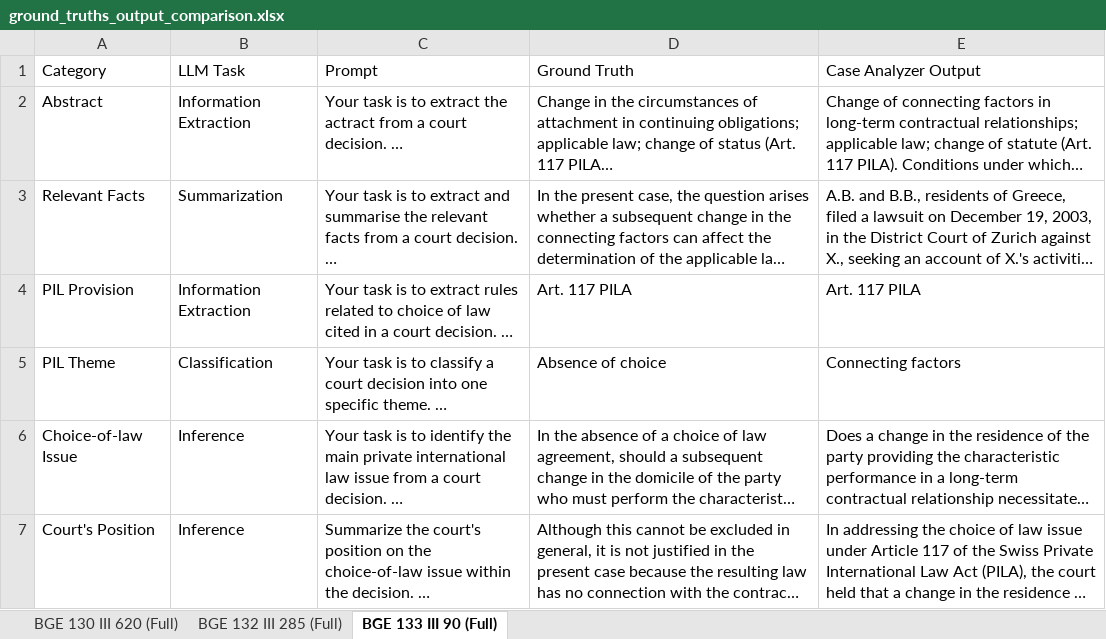
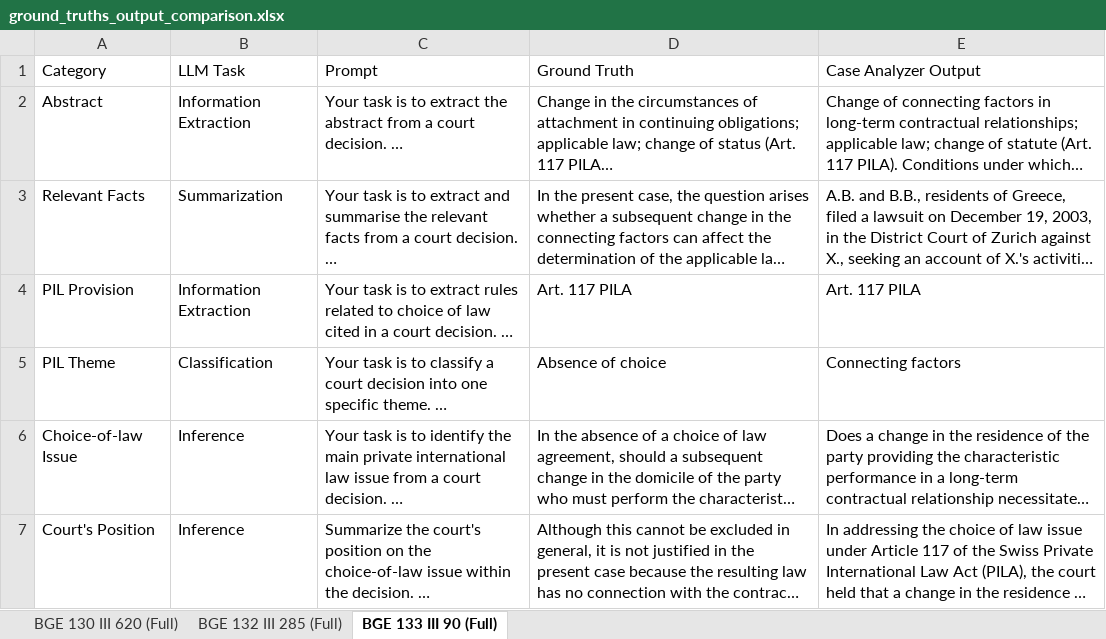
Before and after one commit to Choice-of-Law-Dataverse/cold-case-analysis-heidelberg, an Excel workbook: 5_IPR_Nachwuchstagung/ground_truths_output_comparison.xlsx, sheet BGE 133 III 90 (Full), drawn as a sheet; long unchanged cells end in …; values as stored, in another font and other column widths than the file's, no borders; the diff names each change by its address in the sheet, - before the commit and + after, or states it on an @@ line.

```diff
--- a/5_IPR_Nachwuchstagung/ground_truths_output_comparison.xlsx (sheet BGE 133 III 90 (Full))
+++ b/5_IPR_Nachwuchstagung/ground_truths_output_comparison.xlsx (sheet BGE 133 III 90 (Full))
-C2 (Prompt): …extract the actract from a…
+C2 (Prompt): …extract the abstract from a…
```
Also changed, not shown: sheet BGE 130 III 620 (Full), sheet BGE 132 III 285 (Full), 1 other file.
